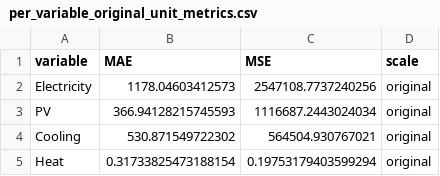
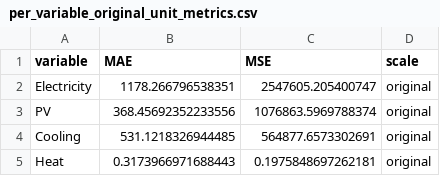
Before and after one commit to siqizhang-47/-, a CSV file: figures/v3_full/per_variable_original_unit_metrics.csv, drawn as a sheet.

```diff
--- a/figures/v3_full/per_variable_original_unit_metrics.csv
+++ b/figures/v3_full/per_variable_original_unit_metrics.csv
@@ -1,5 +1,5 @@
 variable,MAE,MSE,scale
-Electricity,1178.04603412573,2547108.7737240256,original
-PV,366.94128215745593,1116687.2443024034,original
-Cooling,530.871549722302,564504.930767021,original
-Heat,0.31733825473188154,0.19753179403599294,original
+Electricity,1178.266796538351,2547605.205400747,original
+PV,368.45692352233556,1076863.5969788374,original
+Cooling,531.1218326944485,564877.6573302691,original
+Heat,0.3173966971688443,0.1975848697262181,original
```
Also changed, not shown: figures/v3_full/metrics.csv, 6 other files.
